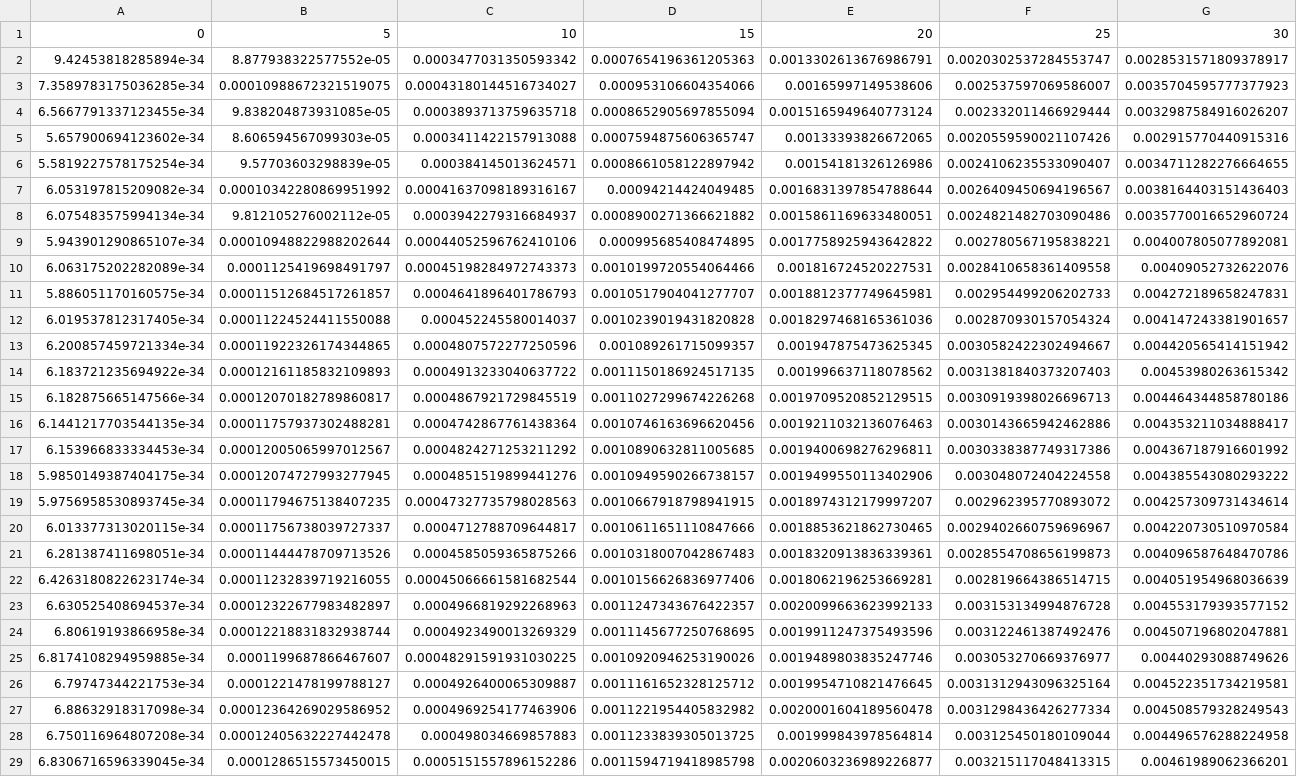
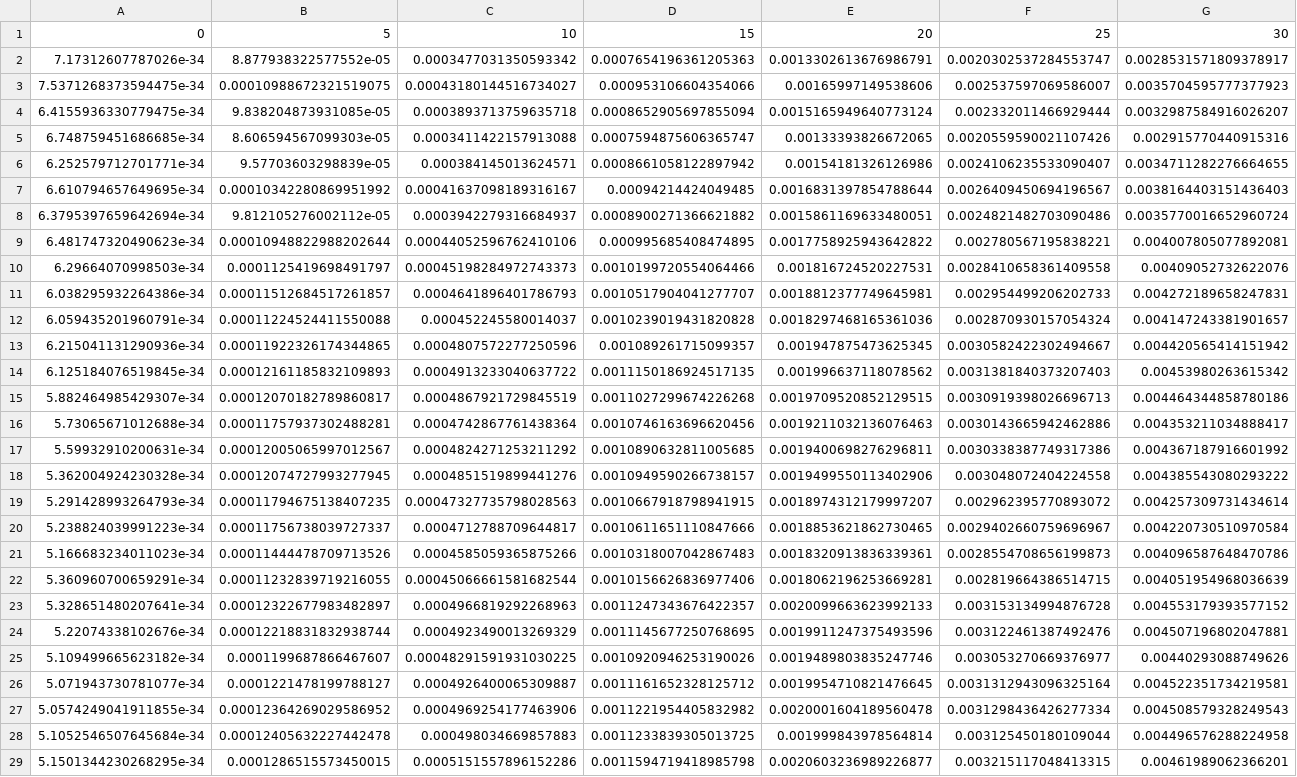
Before and after one commit to adi-devv/desai-fuchs-ml-v2, a CSV file: datasets/base_error/max_mse_err.csv, drawn as a sheet; only a part is shown; the diff covers the shown part only; the diff names each change by its address in the sheet, - before the commit and + after, or states it on an @@ line.

```diff
--- a/datasets/base_error/max_mse_err.csv
+++ b/datasets/base_error/max_mse_err.csv
-A2: 9.42453818285894e-34
+A2: 7.17312607787026e-34
-A3: 7.3589783175036285e-34
+A3: 7.5371268373594475e-34
-A4: 6.5667791337123455e-34
+A4: 6.4155936330779475e-34
-A5: 5.657900694123602e-34
+A5: 6.748759451686685e-34
-A6: 5.5819227578175254e-34
+A6: 6.252579712701771e-34
-A7: 6.053197815209082e-34
+A7: 6.610794657649695e-34
-A8: 6.075483575994134e-34
+A8: 6.3795397659642694e-34
-A9: 5.943901290865107e-34
+A9: 6.481747320490623e-34
-A10: 6.063175202282089e-34
+A10: 6.29664070998503e-34
-A11: 5.886051170160575e-34
+A11: 6.038295932264386e-34
-A12: 6.019537812317405e-34
+A12: 6.059435201960791e-34
-A13: 6.200857459721334e-34
+A13: 6.215041131290936e-34
-A14: 6.183721235694922e-34
+A14: 6.125184076519845e-34
-A15: 6.182875665147566e-34
+A15: 5.882464985429307e-34
-A16: 6.1441217703544135e-34
+A16: 5.73065671012688e-34
-A17: 6.153966833334453e-34
+A17: 5.59932910200631e-34
-A18: 5.9850149387404175e-34
+A18: 5.362004924230328e-34
-A19: 5.9756958530893745e-34
+A19: 5.291428993264793e-34
-A20: 6.013377313020115e-34
+A20: 5.238824039991223e-34
-A21: 6.281387411698051e-34
+A21: 5.166683234011023e-34
-A22: 6.4263180822623174e-34
+A22: 5.360960700659291e-34
-A23: 6.630525408694537e-34
+A23: 5.328651480207641e-34
-A24: 6.80619193866958e-34
+A24: 5.22074338102676e-34
-A25: 6.8174108294959885e-34
+A25: 5.109499665623182e-34
-A26: 6.79747344221753e-34
+A26: 5.071943730781077e-34
-A27: 6.88632918317098e-34
+A27: 5.0574249041911855e-34
-A28: 6.750116964807208e-34
+A28: 5.1052546507645684e-34
-A29: 6.8306716596339045e-34
+A29: 5.1501344230268295e-34
```
Also changed, not shown: 12 edited cells elsewhere in this file, datasets/base_error/avg_mse_err.csv, datasets/base_error/avg_pct_err.csv, 21 other files.
